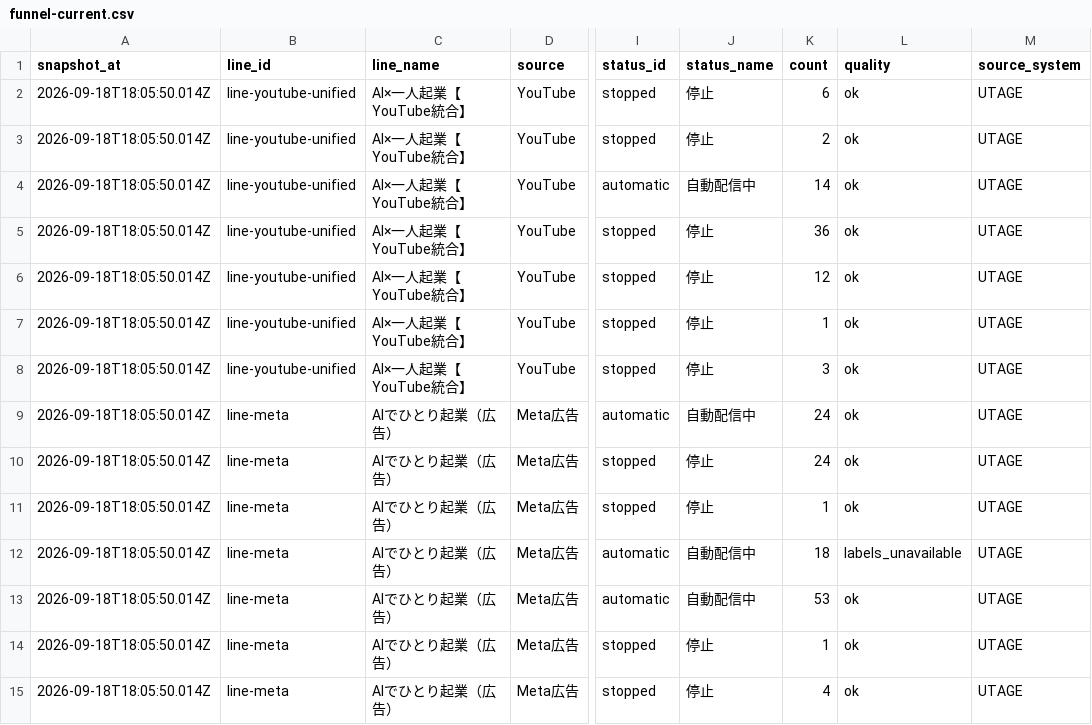
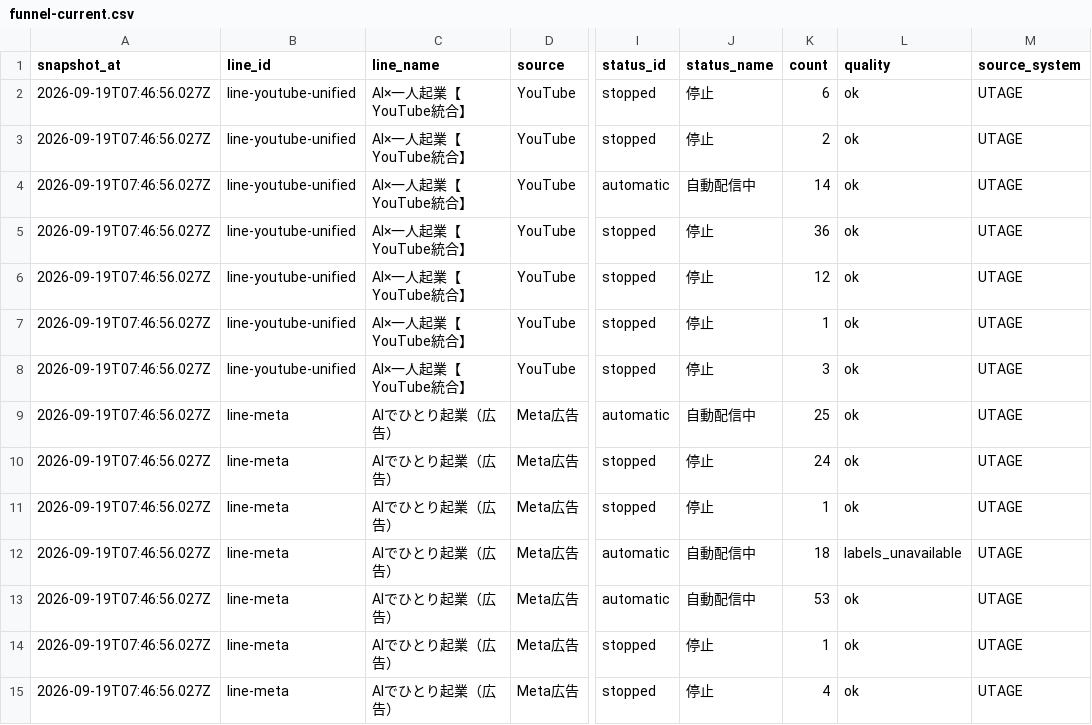
Before and after one commit to puuku0510/suya-youtube-line-dashboard, a CSV file: funnel-current.csv, drawn as a sheet; only a part is shown, gaps mark what is left out; the diff covers the shown part only; the diff names each change by its address in the sheet, - before the commit and + after, or states it on an @@ line.

```diff
--- a/funnel-current.csv
+++ b/funnel-current.csv
-A2:A15 (snapshot_at): 2026-09-18T18:05:50.014Z
+A2:A15 (snapshot_at): 2026-09-19T07:46:56.027Z
-K9 (count): 24
+K9 (count): 25
```
Also changed, not shown: 32 edited cells elsewhere in this file, funnel-cohort.csv, funnel-sync-health.csv, 1 other file.
